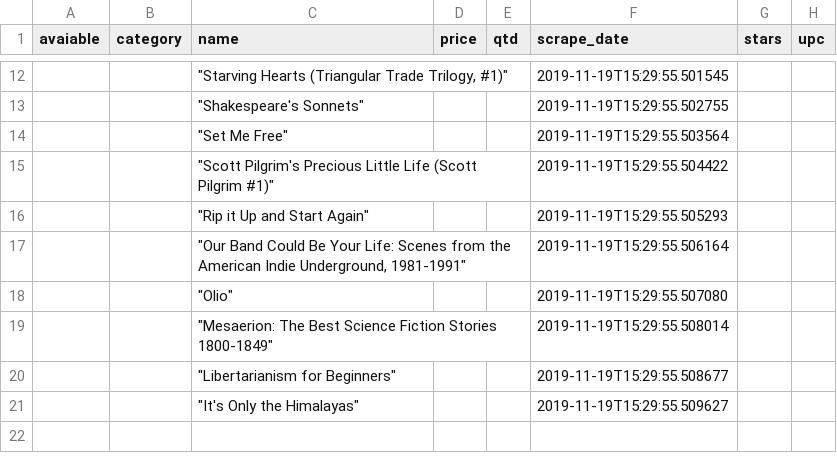
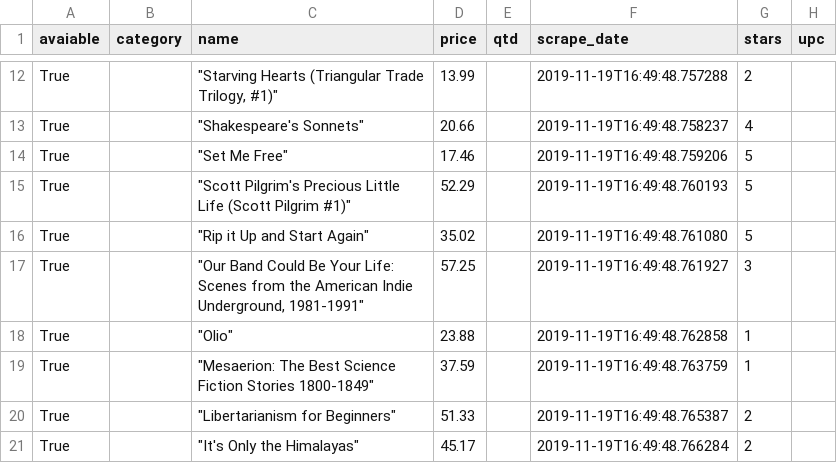
Before and after one commit to augustoscher/python-data-science, a CSV file: scrapy/books_project/books_project/books.csv, drawn as a sheet; only a part is shown, gaps mark what is left out; the diff covers the shown part only.

```diff
--- a/scrapy/books_project/books_project/books.csv
+++ b/scrapy/books_project/books_project/books.csv
@@ -12,10 +12,10 @@ avaiable,category,name,price,qtd,scrape_date,stars,upc
-,,"""Starving Hearts (Triangular Trade Trilogy, #1)"" ",,,2019-11-19T15:29:55.501545,,
-,,"""Shakespeare's Sonnets"" ",,,2019-11-19T15:29:55.502755,,
-,,"""Set Me Free"" ",,,2019-11-19T15:29:55.503564,,
-,,"""Scott Pilgrim's Precious Little Life (Scott Pilgrim #1)"" ",,,2019-11-19T15:29:55.504422,,
-,,"""Rip it Up and Start Again"" ",,,2019-11-19T15:29:55.505293,,
-,,"""Our Band Could Be Your Life: Scenes from the American Indie Underground, 1981-1991"" ",,,2019-11-19T15:29:55.506164,,
-,,"""Olio"" ",,,2019-11-19T15:29:55.507080,,
-,,"""Mesaerion: The Best Science Fiction Stories 1800-1849"" ",,,2019-11-19T15:29:55.508014,,
-,,"""Libertarianism for Beginners"" ",,,2019-11-19T15:29:55.508677,,
-,,"""It's Only the Himalayas"" ",,,2019-11-19T15:29:55.509627,,
+True,,"""Starving Hearts (Triangular Trade Trilogy, #1)"" ",13.99,,2019-11-19T16:49:48.757288,2,
+True,,"""Shakespeare's Sonnets"" ",20.66,,2019-11-19T16:49:48.758237,4,
+True,,"""Set Me Free"" ",17.46,,2019-11-19T16:49:48.759206,5,
+True,,"""Scott Pilgrim's Precious Little Life (Scott Pilgrim #1)"" ",52.29,,2019-11-19T16:49:48.760193,5,
+True,,"""Rip it Up and Start Again"" ",35.02,,2019-11-19T16:49:48.761080,5,
+True,,"""Our Band Could Be Your Life: Scenes from the American Indie Underground, 1981-1991"" ",57.25,,2019-11-19T16:49:48.761927,3,
+True,,"""Olio"" ",23.88,,2019-11-19T16:49:48.762858,1,
+True,,"""Mesaerion: The Best Science Fiction Stories 1800-1849"" ",37.59,,2019-11-19T16:49:48.763759,1,
+True,,"""Libertarianism for Beginners"" ",51.33,,2019-11-19T16:49:48.765387,2,
+True,,"""It's Only the Himalayas"" ",45.17,,2019-11-19T16:49:48.766284,2,
```
Also changed, not shown: 40 edited cells elsewhere in this file, 1 other file.
